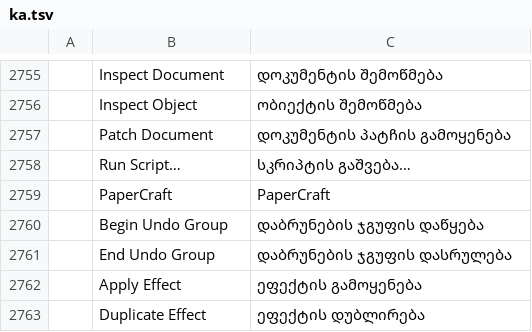
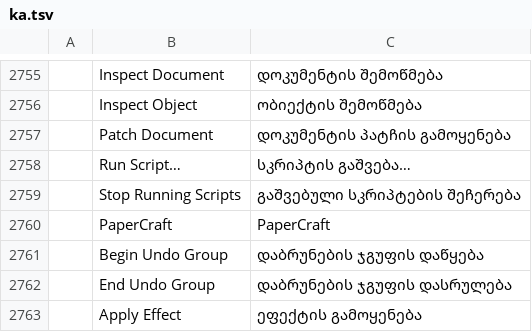
Before and after one commit to lehni/scriptographer-vectorcraft, a TSV file: crates/ui-egui/src/i18n/ka.tsv, drawn as a sheet; only a part is shown, gaps mark what is left out; the shorter side is filled out with more unchanged rows; the diff names each change by its address in the sheet, - before the commit and + after, or states it on an @@ line.

Commit message:
Scriptographer: scripts keep running, and see edits made while they run
A script with `onFrame` or an interval runs on after it returns, its frames written back as one undo step (`document.patch`'s `extend`), until Stop Running Scripts (Cmd+.). Before each frame, the project reloads what was edited outside the script.

```diff
--- a/crates/ui-egui/src/i18n/ka.tsv
+++ b/crates/ui-egui/src/i18n/ka.tsv
+row 2759:  | Stop Running Scripts | გაშვებული სკრიპტების შეჩერება
```
Also changed, not shown: crates/ui-egui/src/i18n/bg.tsv, crates/ui-egui/src/i18n/el.tsv, 34 other files.
